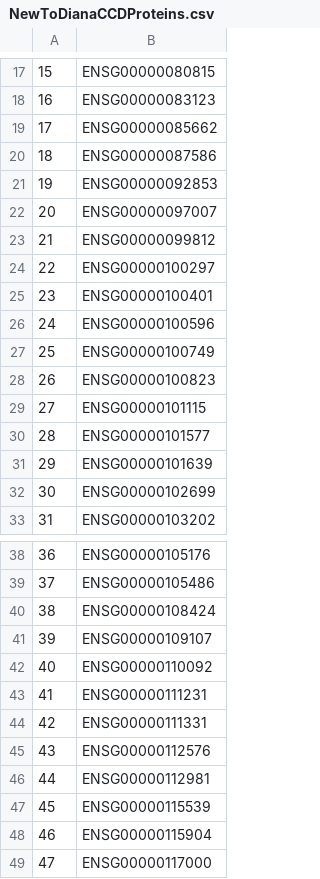
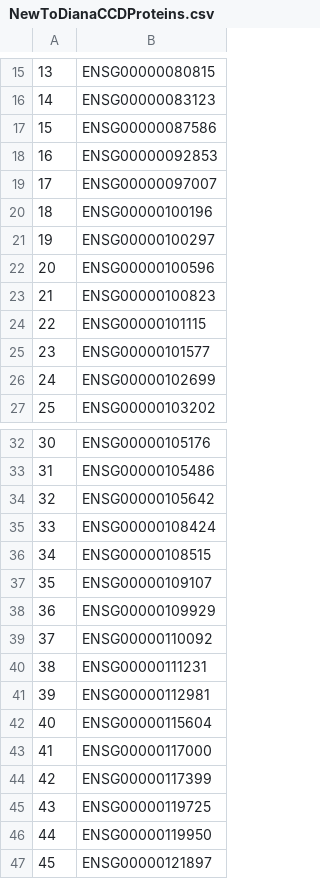
Before and after one commit to CellProfiling/SingleCellProteogenomics, a CSV file: output/NewToDianaCCDProteins.csv, drawn as a sheet; only a part is shown, gaps mark what is left out; the shorter side is filled out with more unchanged rows; removed rows and columns are numbered as before the commit, all else as after; the diff covers the shown part only; the diff names each change by its address in the sheet, - before the commit and + after, or states it on an @@ line.

```diff
--- a/output/NewToDianaCCDProteins.csv
+++ b/output/NewToDianaCCDProteins.csv
@@ column A renumbered from row 6 down @@
-row 19: 17 | ENSG00000085662
-B20: ENSG00000099812
+B20: ENSG00000100196
-row 25: 23 | ENSG00000100401
-row 27: 25 | ENSG00000100749
-row 31: 29 | ENSG00000101639
+row 34: 32 | ENSG00000105642
+row 36: 34 | ENSG00000108515
+row 38: 36 | ENSG00000109929
-row 44: 42 | ENSG00000111331
-row 45: 43 | ENSG00000112576
-B42: ENSG00000115539
+B42: ENSG00000115604
-row 48: 46 | ENSG00000115904
```
Also changed, not shown: 5 added rows, 11 removed rows and 2 edited cells elsewhere in this file, output/ReplicatedCellCycleDependentProteins.csv, output/all_ccdtranscript_names.csv, 39 other files.
